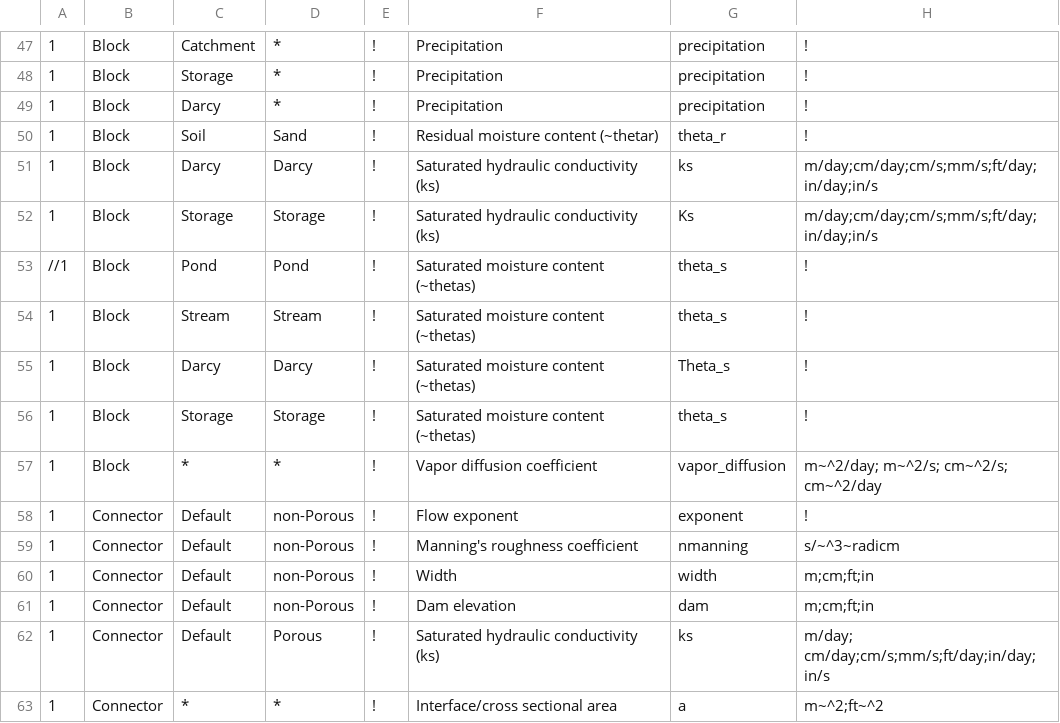
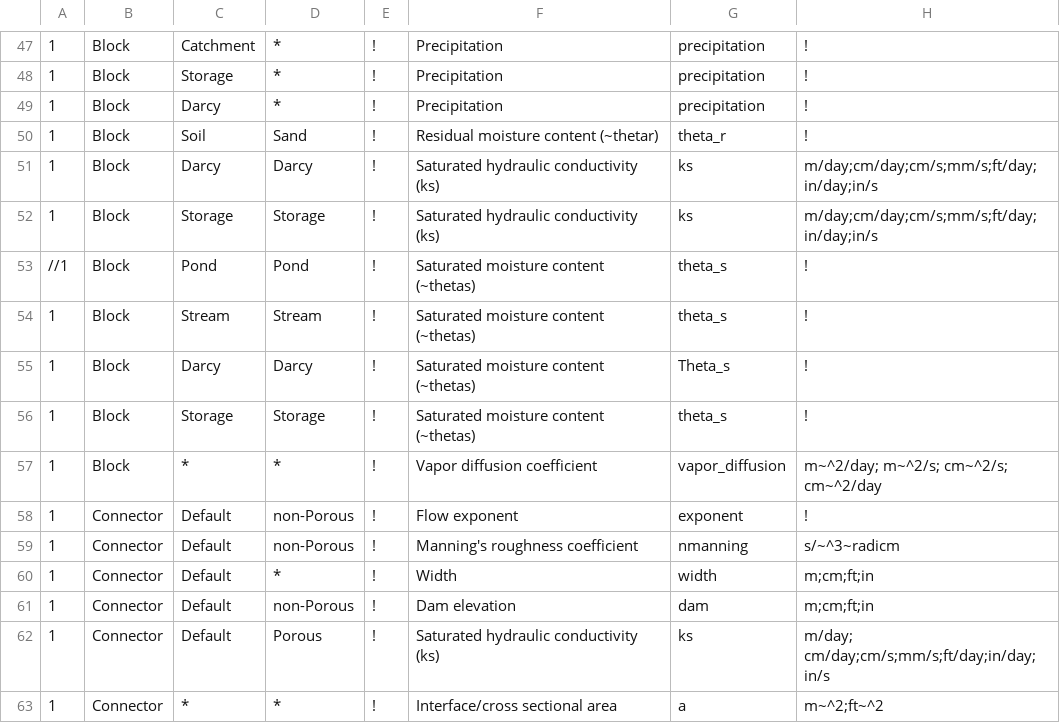
Before and after one commit to ArashMassoudieh/GIFMod, a CSV file: GIFModGUIPropList.csv, drawn as a sheet; only a part is shown, gaps mark what is left out; the diff names each change by its address in the sheet, - before the commit and + after, or states it on an @@ line.

```diff
--- a/GIFModGUIPropList.csv
+++ b/GIFModGUIPropList.csv
-G52: Ks
+G52: ks
-D60: non-Porous
+D60: *
```
Also changed, not shown: 15 other files.
